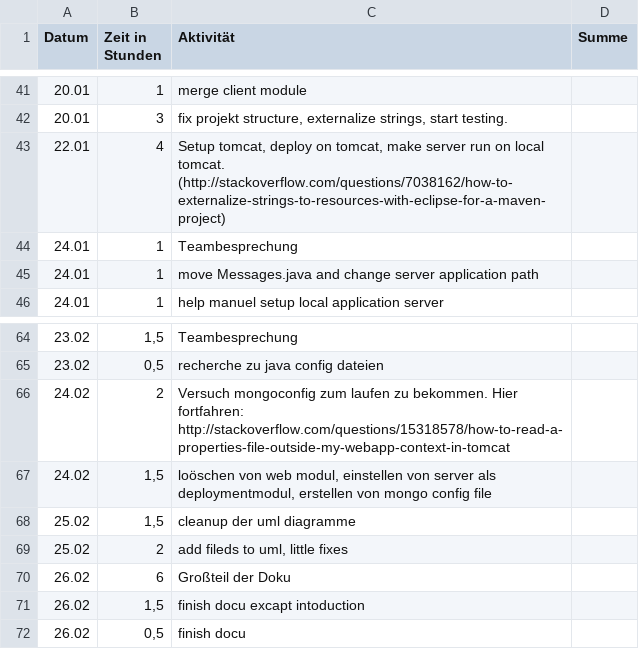
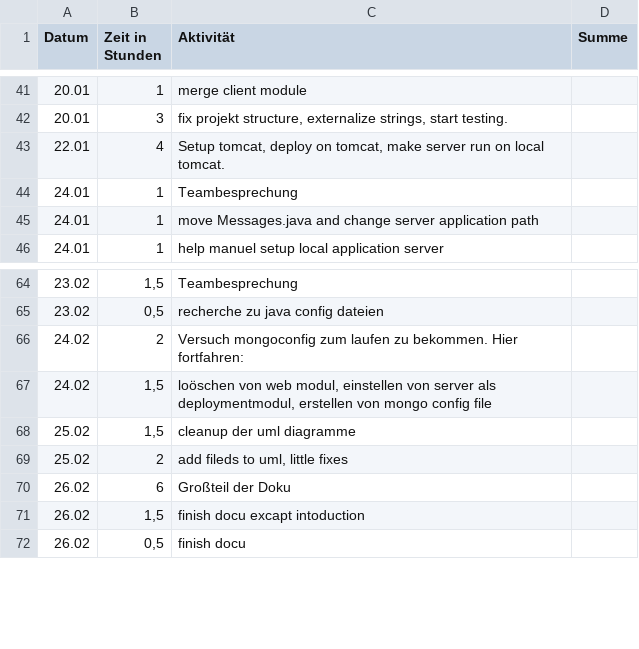
Before and after one commit to REMEXLabs/OpenAPE, a CSV file: Zeitaufwandsabschätzung/Stephan.csv, drawn as a sheet; only a part is shown, gaps mark what is left out.

Commit message:
fix: remove links from timetable

```diff
--- a/Zeitaufwandsabschätzung/Stephan.csv
+++ b/Zeitaufwandsabschätzung/Stephan.csv
@@ -42,3 +42,3 @@ Datum,Zeit in Stunden,Aktivität,Summe
 20.01,3,"fix projekt structure, externalize strings, start testing.",
-22.01,4,"Setup tomcat, deploy on tomcat, make server run on local tomcat. (http://stackoverflow.com/questions/7038162/how-to-externalize-strings-to-resources-with-eclipse-for-a-maven-project)",
+22.01,4,"Setup tomcat, deploy on tomcat, make server run on local tomcat.",
 24.01,1,Teambesprechung,
@@ -65,3 +65,3 @@ Datum,Zeit in Stunden,Aktivität,Summe
 23.02,"0,5",recherche zu java config dateien,
-24.02,2,Versuch mongoconfig zum laufen zu bekommen. Hier fortfahren: http://stackoverflow.com/questions/15318578/how-to-read-a-properties-file-outside-my-webapp-context-in-tomcat,
+24.02,2,Versuch mongoconfig zum laufen zu bekommen. Hier fortfahren: ,
 24.02,"1,5","loöschen von web modul, einstellen von server als deploymentmodul, erstellen von mongo config file",
```
